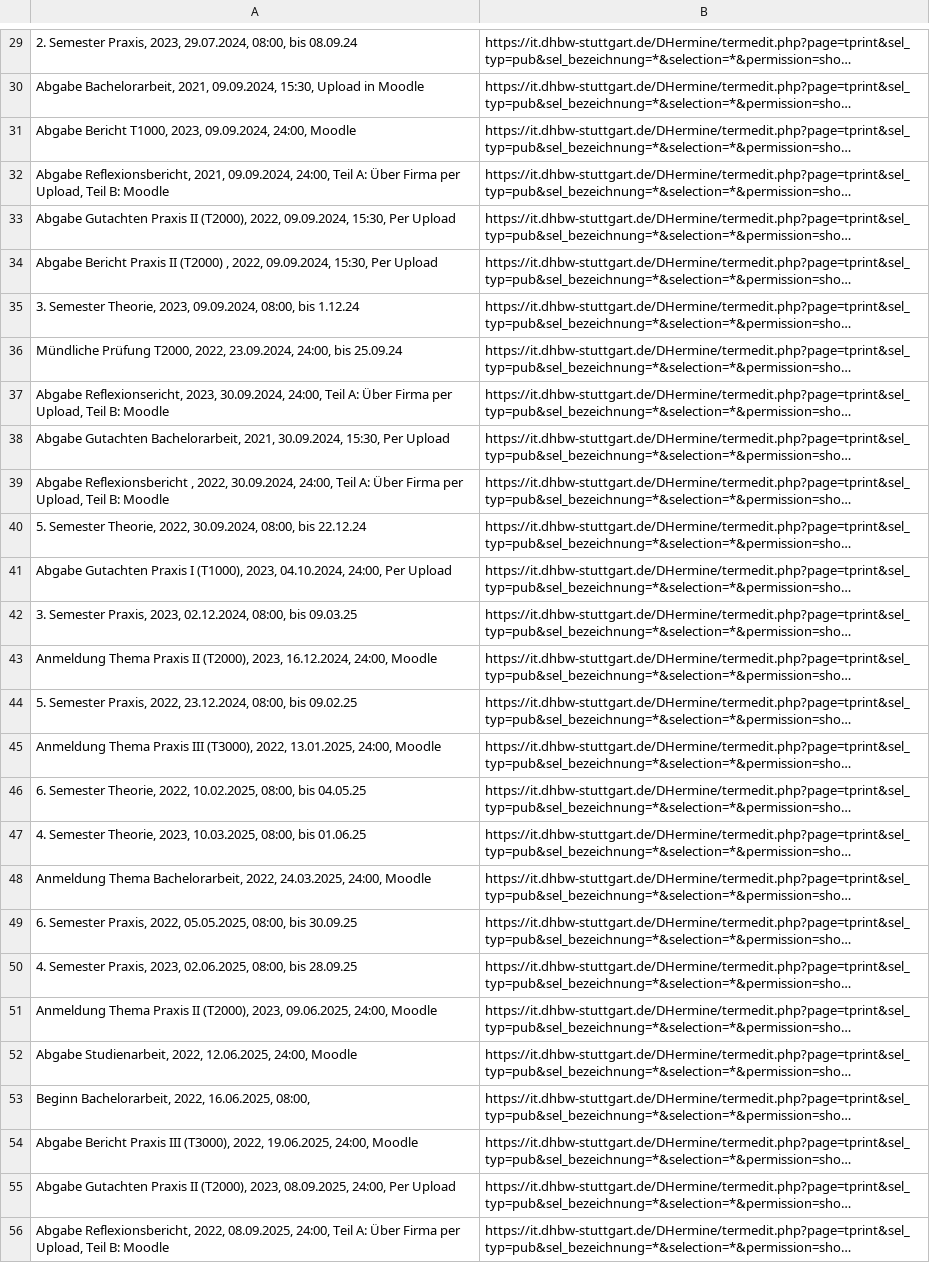
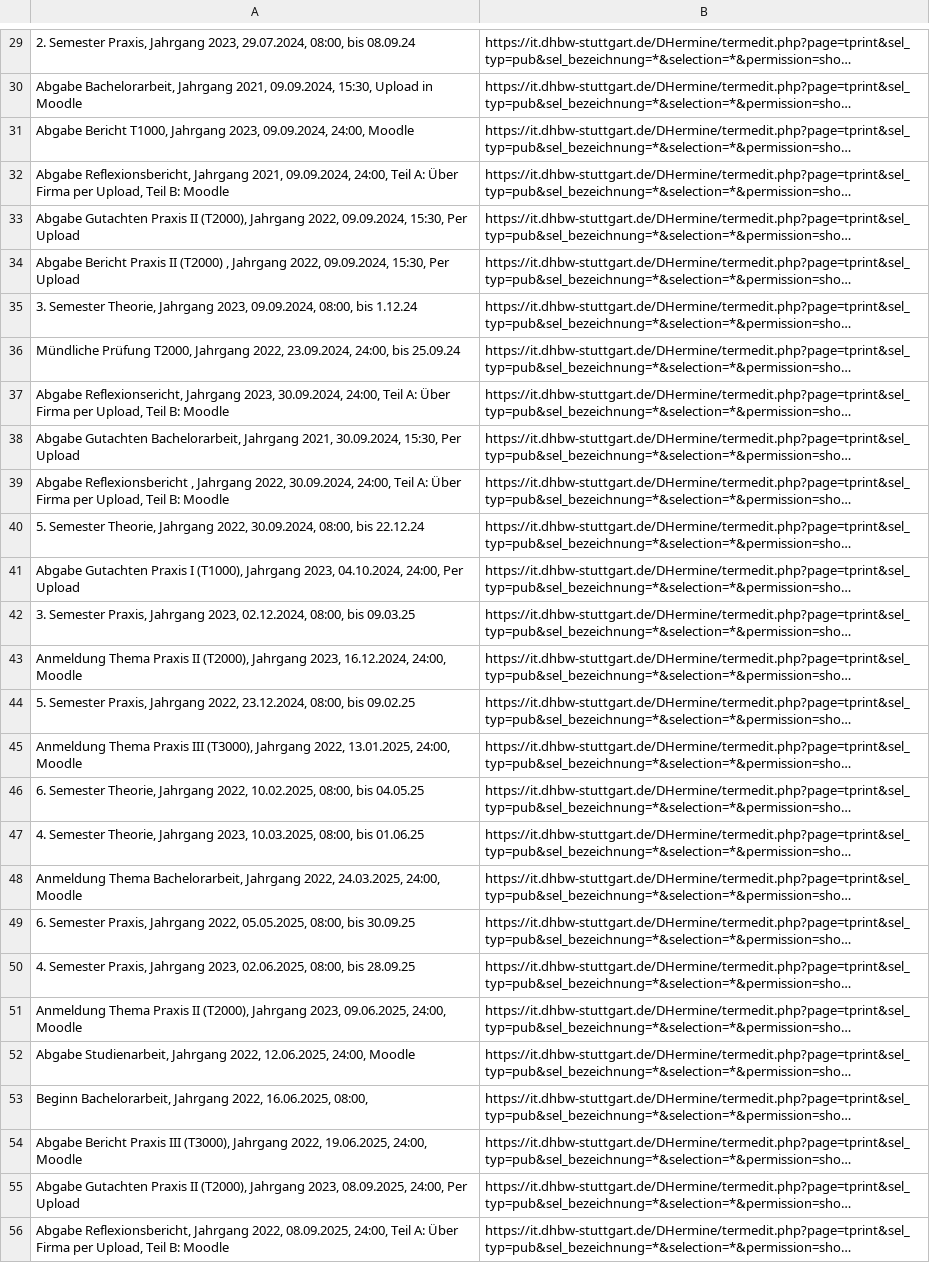
Before and after one commit to dhbw-stuttgart-webengineering/chatbot-project-porg, a CSV file: DataSet.csv, drawn as a sheet; only a part is shown, gaps mark what is left out; long unchanged cells end in …; the diff covers the shown part only; the diff names each change by its address in the sheet, - before the commit and + after, or states it on an @@ line.

```diff
--- a/DataSet.csv
+++ b/DataSet.csv
-A29: …Semester Praxis, 2023, 29.07.2024,…
+A29: …Semester Praxis, Jahrgang 2023, 29.07.2024,…
-A30: Abgabe Bachelorarbeit, 2021, 09.09.2024,…
+A30: Abgabe Bachelorarbeit, Jahrgang 2021, 09.09.2024,…
-A31: …Bericht T1000, 2023, 09.09.2024,…
+A31: …Bericht T1000, Jahrgang 2023, 09.09.2024,…
-A32: Abgabe Reflexionsbericht, 2021, 09.09.2024,…
+A32: Abgabe Reflexionsbericht, Jahrgang 2021, 09.09.2024,…
-A33: …II (T2000), 2022, 09.09.2024,…
+A33: …II (T2000), Jahrgang 2022, 09.09.2024,…
-A34: …(T2000) , 2022, 09.09.2024,…
+A34: …(T2000) , Jahrgang 2022, 09.09.2024,…
-A35: …Semester Theorie, 2023, 09.09.2024,…
+A35: …Semester Theorie, Jahrgang 2023, 09.09.2024,…
-A36: …Prüfung T2000, 2022, 23.09.2024,…
+A36: …Prüfung T2000, Jahrgang 2022, 23.09.2024,…
-A37: Abgabe Reflexionsericht, 2023, 30.09.2024,…
+A37: Abgabe Reflexionsericht, Jahrgang 2023, 30.09.2024,…
-A38: …Gutachten Bachelorarbeit, 2021, 30.09.2024,…
+A38: …Gutachten Bachelorarbeit, Jahrgang 2021, 30.09.2024,…
-A39: …Reflexionsbericht , 2022, 30.09.2024,…
+A39: …Reflexionsbericht , Jahrgang 2022, 30.09.2024,…
-A40: …Semester Theorie, 2022, 30.09.2024,…
+A40: …Semester Theorie, Jahrgang 2022, 30.09.2024,…
-A41: …I (T1000), 2023, 04.10.2024,…
+A41: …I (T1000), Jahrgang 2023, 04.10.2024,…
-A42: …Semester Praxis, 2023, 02.12.2024,…
+A42: …Semester Praxis, Jahrgang 2023, 02.12.2024,…
-A43: …II (T2000), 2023, 16.12.2024,…
+A43: …II (T2000), Jahrgang 2023, 16.12.2024,…
-A44: …Semester Praxis, 2022, 23.12.2024,…
+A44: …Semester Praxis, Jahrgang 2022, 23.12.2024,…
-A45: …III (T3000), 2022, 13.01.2025,…
+A45: …III (T3000), Jahrgang 2022, 13.01.2025,…
-A46: …Semester Theorie, 2022, 10.02.2025,…
+A46: …Semester Theorie, Jahrgang 2022, 10.02.2025,…
-A47: …Semester Theorie, 2023, 10.03.2025,…
+A47: …Semester Theorie, Jahrgang 2023, 10.03.2025,…
-A48: …Thema Bachelorarbeit, 2022, 24.03.2025,…
+A48: …Thema Bachelorarbeit, Jahrgang 2022, 24.03.2025,…
-A49: …Semester Praxis, 2022, 05.05.2025,…
+A49: …Semester Praxis, Jahrgang 2022, 05.05.2025,…
-A50: …Semester Praxis, 2023, 02.06.2025,…
+A50: …Semester Praxis, Jahrgang 2023, 02.06.2025,…
-A51: …II (T2000), 2023, 09.06.2025,…
+A51: …II (T2000), Jahrgang 2023, 09.06.2025,…
-A52: Abgabe Studienarbeit, 2022, 12.06.2025,…
+A52: Abgabe Studienarbeit, Jahrgang 2022, 12.06.2025,…
-A53: Beginn Bachelorarbeit, 2022, 16.06.2025,…
+A53: Beginn Bachelorarbeit, Jahrgang 2022, 16.06.2025,…
-A54: …III (T3000), 2022, 19.06.2025,…
+A54: …III (T3000), Jahrgang 2022, 19.06.2025,…
-A55: …II (T2000), 2023, 08.09.2025,…
+A55: …II (T2000), Jahrgang 2023, 08.09.2025,…
-A56: Abgabe Reflexionsbericht, 2022, 08.09.2025,…
+A56: Abgabe Reflexionsbericht, Jahrgang 2022, 08.09.2025,…
```
Also changed, not shown: 44 edited cells elsewhere in this file, 6 other files.
